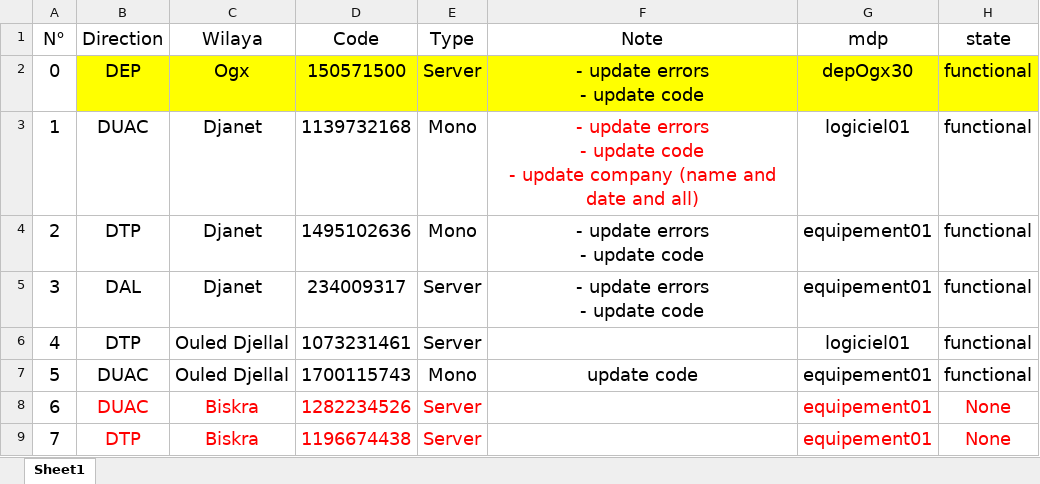
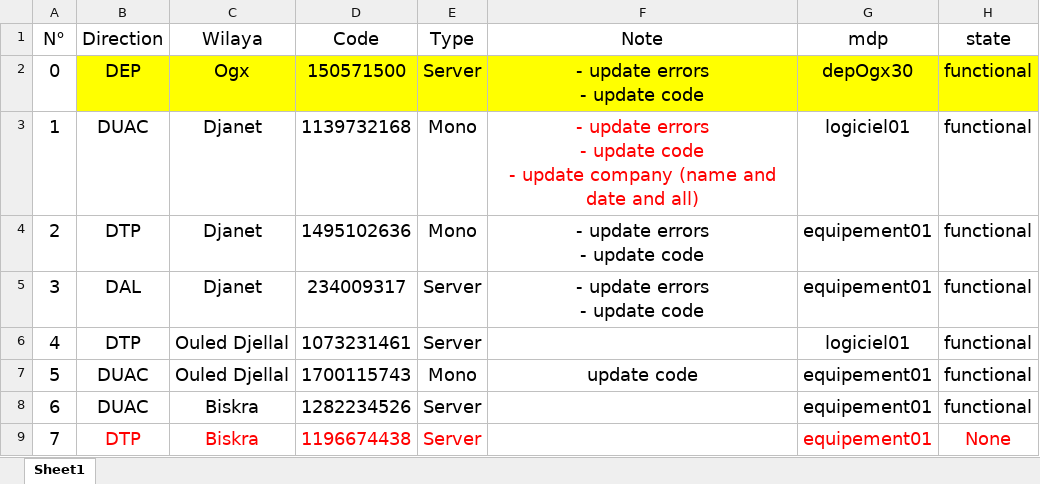
Before and after one commit to iatarien/LGCE, an Excel workbook: anydesk.xlsx, sheet Sheet1, drawn as a sheet; values as stored, in another font and other column widths than the file's, no borders; the diff names each change by its address in the sheet, - before the commit and + after, or states it on an @@ line.

Commit message:
Update anydesk.xlsx

```diff
--- a/anydesk.xlsx (sheet Sheet1)
+++ b/anydesk.xlsx (sheet Sheet1)
-B8:E8 text colour: #FF0000
+B8:E8 text colour: black
-G8:H8 text colour: #FF0000
+G8:H8 text colour: black
-H8 (state): None
+H8 (state): functional
```
